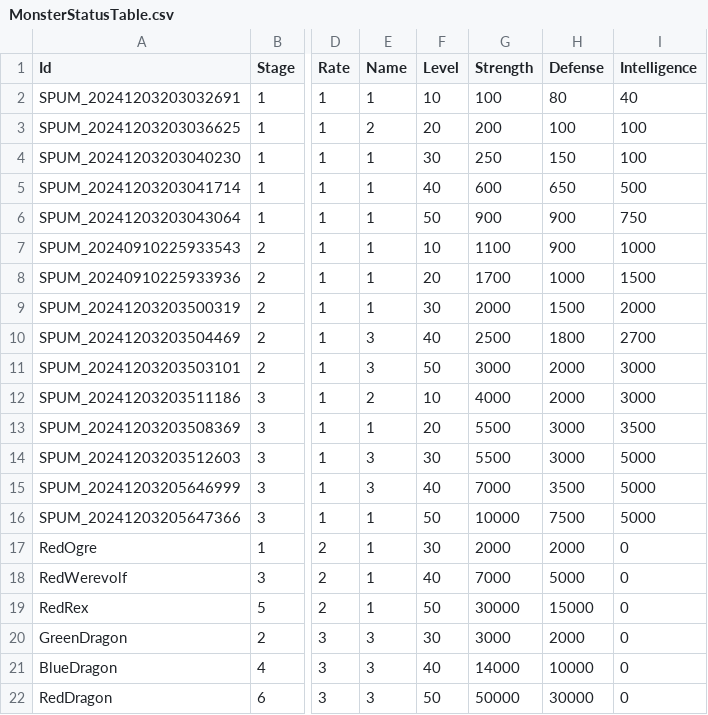
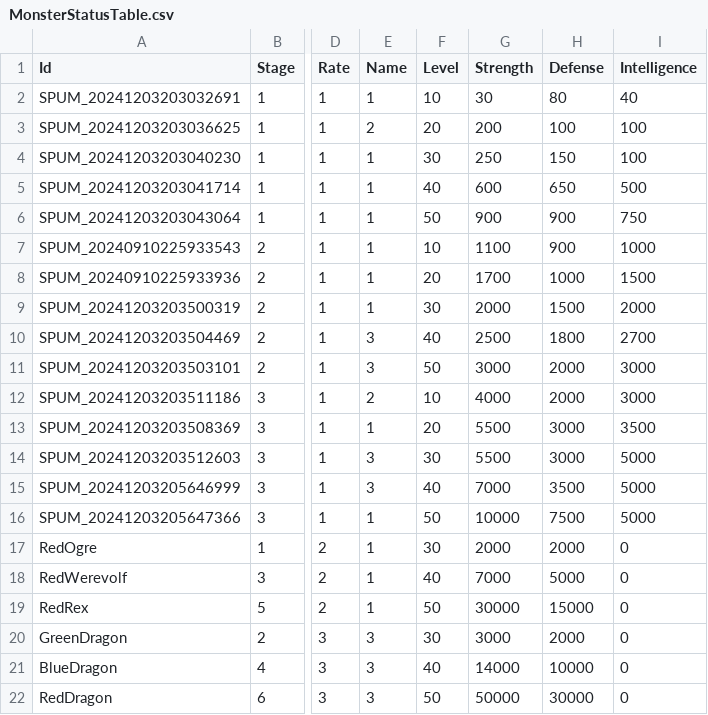
Before and after one commit to ddodo1997/Unity-Group-Project, a CSV file: Assets/Resources/tables/MonsterStatusTable.csv, drawn as a sheet; only a part is shown, gaps mark what is left out; the diff names each change by its address in the sheet, - before the commit and + after, or states it on an @@ line.

Commit message:
250203_몬스터 공격수치 수정

```diff
--- a/Assets/Resources/tables/MonsterStatusTable.csv
+++ b/Assets/Resources/tables/MonsterStatusTable.csv
-G2 (Strength): 100
+G2 (Strength): 30
```
